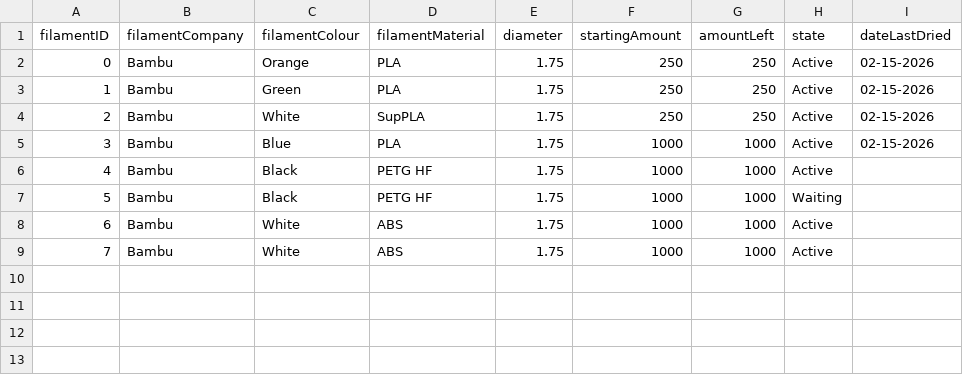
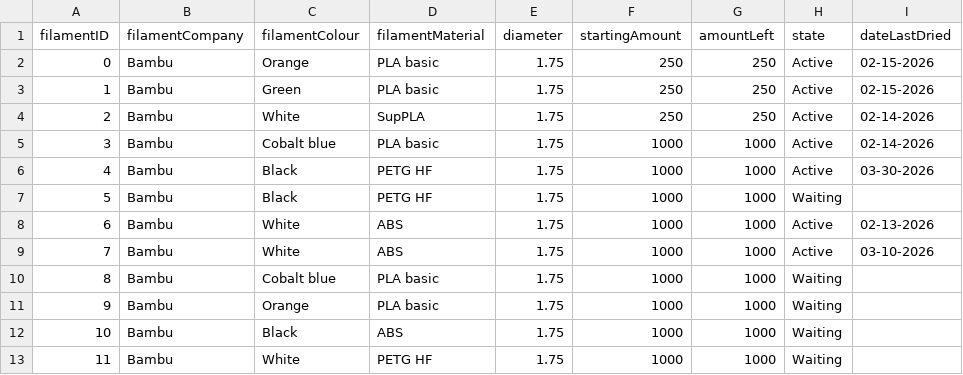
Before and after one commit to armaan3722/filament-tracker, a CSV file: data/filament/filament.csv, drawn as a sheet.

```diff
--- a/data/filament/filament.csv
+++ b/data/filament/filament.csv
@@ -1,9 +1,13 @@
 filamentID,filamentCompany,filamentColour,filamentMaterial,diameter,startingAmount,amountLeft,state,dateLastDried
-0,Bambu,Orange,PLA,1.75,250,250,Active,02-15-2026
-1,Bambu,Green,PLA,1.75,250,250,Active,02-15-2026
-2,Bambu,White,SupPLA,1.75,250,250,Active,02-15-2026
-3,Bambu,Blue,PLA,1.75,1000,1000,Active,02-15-2026
-4,Bambu,Black,PETG HF,1.75,1000,1000,Active,
+0,Bambu,Orange,PLA basic,1.75,250,250,Active,02-15-2026
+1,Bambu,Green,PLA basic,1.75,250,250,Active,02-15-2026
+2,Bambu,White,SupPLA,1.75,250,250,Active,02-14-2026
+3,Bambu,Cobalt blue,PLA basic,1.75,1000,1000,Active,02-14-2026
+4,Bambu,Black,PETG HF,1.75,1000,1000,Active,03-30-2026
 5,Bambu,Black,PETG HF,1.75,1000,1000,Waiting,
-6,Bambu,White,ABS,1.75,1000,1000,Active,
-7,Bambu,White,ABS,1.75,1000,1000,Active,
+6,Bambu,White,ABS,1.75,1000,1000,Active,02-13-2026
+7,Bambu,White,ABS,1.75,1000,1000,Active,03-10-2026
+8,Bambu,Cobalt blue,PLA basic,1.75,1000,1000,Waiting,
+9,Bambu,Orange,PLA basic,1.75,1000,1000,Waiting,
+10,Bambu,Black,ABS,1.75,1000,1000,Waiting,
+11,Bambu,White,PETG HF,1.75,1000,1000,Waiting,
```
Also changed, not shown: data/purchases/purchases.csv, 8 other files.
